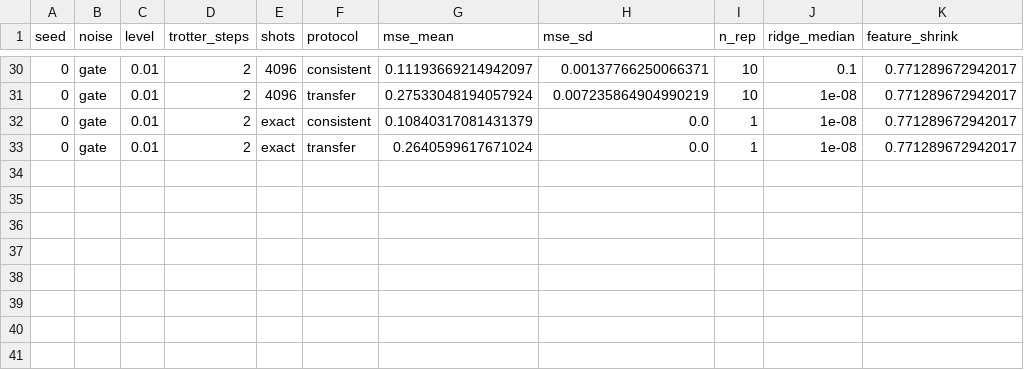
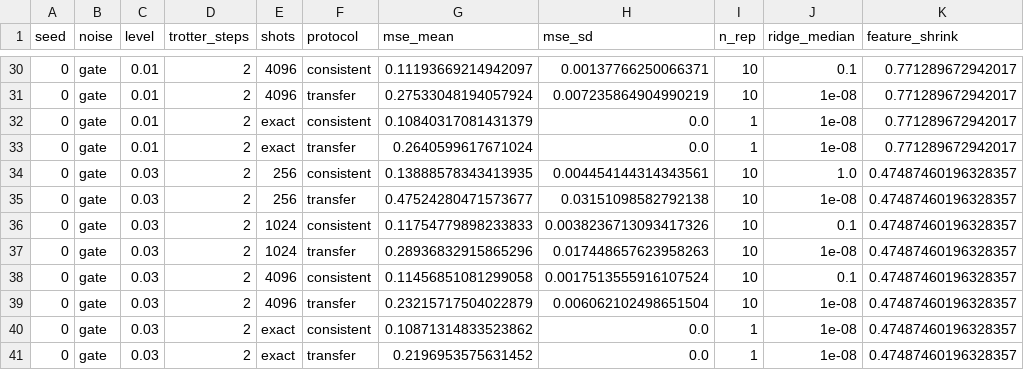
Before and after one commit to sabahuddin-ahmad/Qollab-IonQ-Hackathon-2026, a CSV file: data/qr1_noise_shots.csv, drawn as a sheet; only a part is shown, gaps mark what is left out.

```diff
--- a/data/qr1_noise_shots.csv
+++ b/data/qr1_noise_shots.csv
@@ -33 +33,9 @@ seed,noise,level,trotter_steps,shots,protocol,mse_mean,mse_sd,n_rep,ridge_median
 0,gate,0.01,2,exact,transfer,0.2640599617671024,0.0,1,1e-08,0.771289672942017
+0,gate,0.03,2,256,consistent,0.13888578343413935,0.004454144314343561,10,1.0,0.47487460196328357
+0,gate,0.03,2,256,transfer,0.47524280471573677,0.03151098582792138,10,1e-08,0.47487460196328357
+0,gate,0.03,2,1024,consistent,0.11754779898233833,0.0038236713093417326,10,0.1,0.47487460196328357
+0,gate,0.03,2,1024,transfer,0.28936832915865296,0.017448657623958263,10,1e-08,0.47487460196328357
+0,gate,0.03,2,4096,consistent,0.11456851081299058,0.0017513555916107524,10,0.1,0.47487460196328357
+0,gate,0.03,2,4096,transfer,0.23215717504022879,0.006062102498651504,10,1e-08,0.47487460196328357
+0,gate,0.03,2,exact,consistent,0.10871314833523862,0.0,1,1e-08,0.47487460196328357
+0,gate,0.03,2,exact,transfer,0.2196953575631452,0.0,1,1e-08,0.47487460196328357
```
